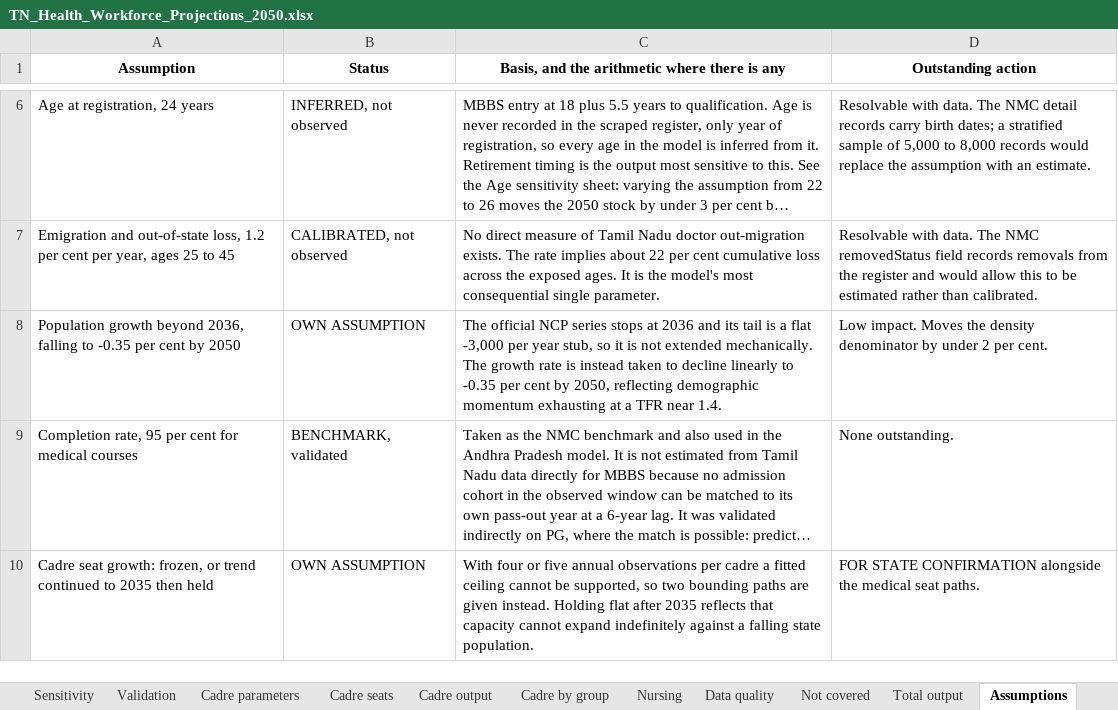
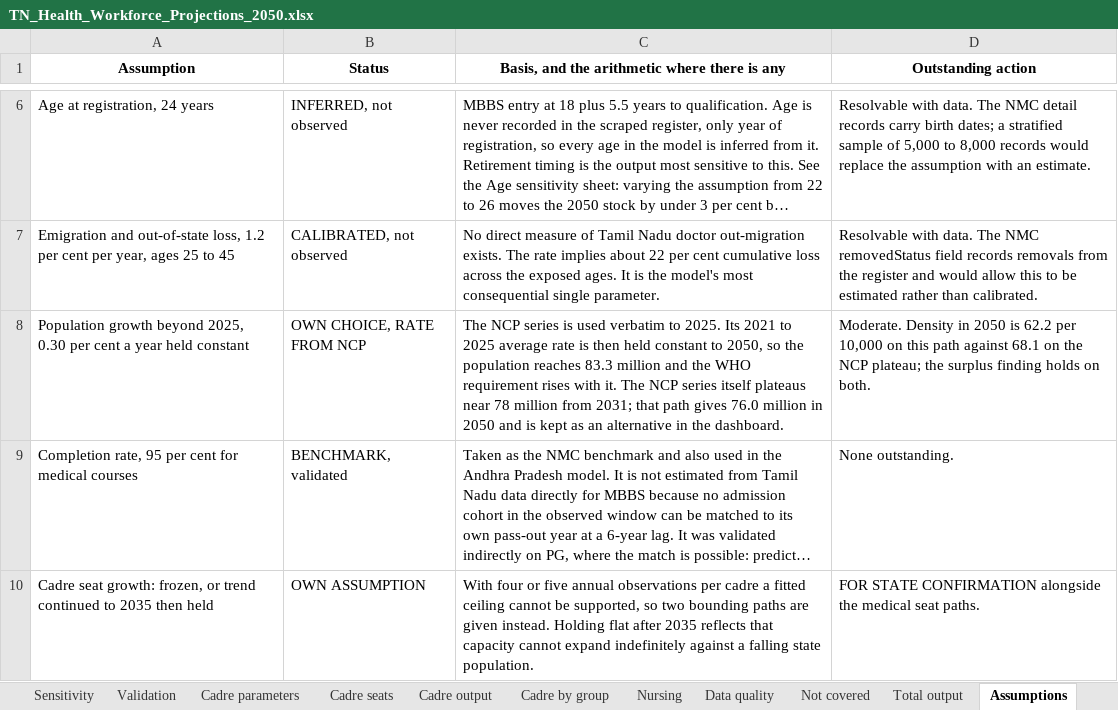
Before and after one commit to Shanchhith/tn-workforce-dashboard, an Excel workbook: TN_Health_Workforce_Projections_2050.xlsx, sheet Assumptions, drawn as a sheet; only a part is shown, gaps mark what is left out; long unchanged cells end in …; values as stored, in another font and other column widths than the file's, no borders; removed rows and columns are numbered as before the commit, all else as after; the diff names each change by its address in the sheet, - before the commit and + after, or states it on an @@ line.

```diff
--- a/TN_Health_Workforce_Projections_2050.xlsx (sheet Assumptions)
+++ b/TN_Health_Workforce_Projections_2050.xlsx (sheet Assumptions)
-row 8: Population growth beyond 2036, falling to -0.35 per cent by 2050 | OWN ASSUMPTION | The official NCP series stops at 2036 and its tail is a flat -3,000 per year stub, so it is not extended mechanically. The growth rate is instead taken to decline linearly to -0.35 per cent by 2050, reflecting demographic momentum exhausting at a TFR near 1.4. | Low impact. Moves the density denominator by under 2 per cent.
+row 8: Population growth beyond 2025, 0.30 per cent a year held constant | OWN CHOICE, RATE FROM NCP | The NCP series is used verbatim to 2025. Its 2021 to 2025 average rate is then held constant to 2050, so the population reaches 83.3 million and the WHO requirement rises with it. The NCP series itself plateaus near 78 million from 2031; that path gives 76.0 million in 2050 and is kept as an alternative in the dashboard. | Moderate. Density in 2050 is 62.2 per 10,000 on this path against 68.1 on the NCP plateau; the surplus finding holds on both.
```
Also changed, not shown: sheet Projection, sheet Inputs, sheet Provenance, sheet Scenarios, sheet Parameters, sheet Sensitivity, 2 more sheets, 5 other files.
